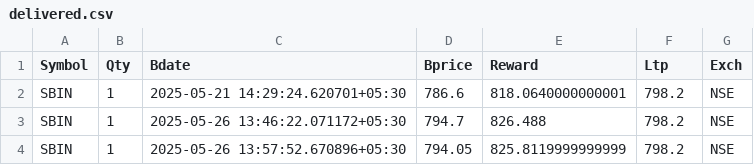
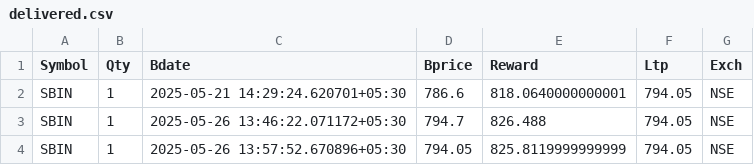
Before and after one commit to ecomsense/fantastico-holdings, a CSV file: factory/delivered.csv, drawn as a sheet.

```diff
--- a/factory/delivered.csv
+++ b/factory/delivered.csv
@@ -1,4 +1,4 @@
 Symbol,Qty,Bdate,Bprice,Reward,Ltp,Exch
-SBIN,1,2025-05-21 14:29:24.620701+05:30,786.6,818.0640000000001,798.2,NSE
-SBIN,1,2025-05-26 13:46:22.071172+05:30,794.7,826.488,798.2,NSE
-SBIN,1,2025-05-26 13:57:52.670896+05:30,794.05,825.8119999999999,798.2,NSE
+SBIN,1,2025-05-21 14:29:24.620701+05:30,786.6,818.0640000000001,794.05,NSE
+SBIN,1,2025-05-26 13:46:22.071172+05:30,794.7,826.488,794.05,NSE
+SBIN,1,2025-05-26 13:57:52.670896+05:30,794.05,825.8119999999999,794.05,NSE
```
